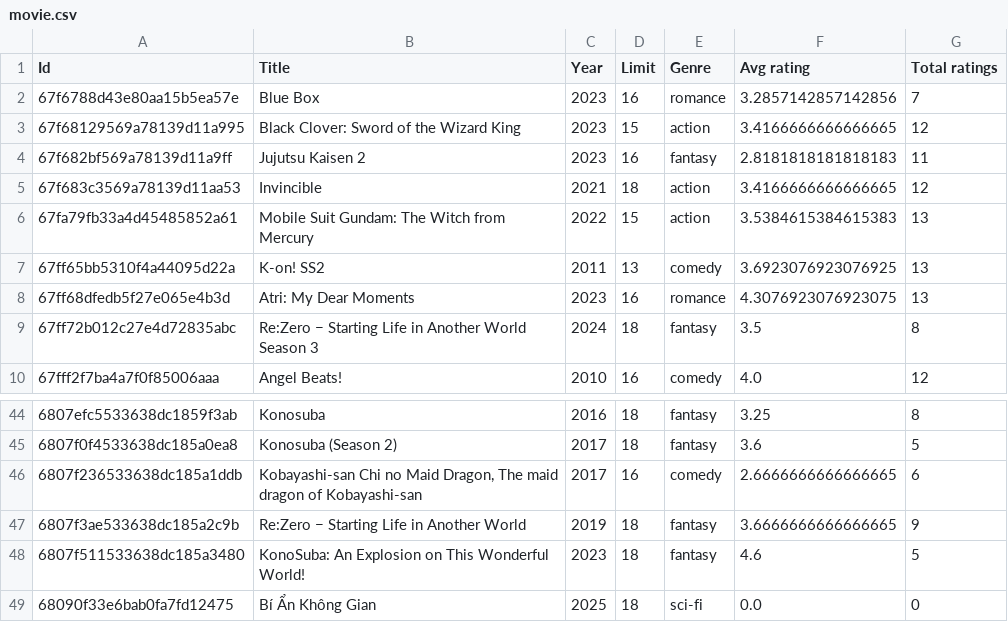
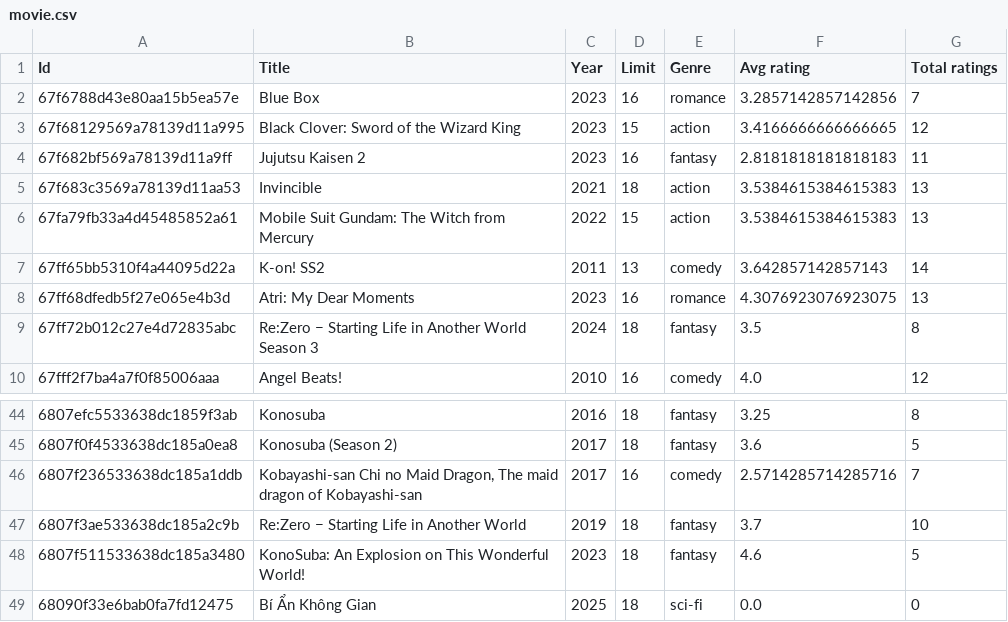
Before and after one commit to viet2005-68/T3V-FILM, a CSV file: recommender_service/data/record/movie.csv, drawn as a sheet; only a part is shown, gaps mark what is left out.

```diff
--- a/recommender_service/data/record/movie.csv
+++ b/recommender_service/data/record/movie.csv
@@ -4,5 +4,5 @@ Id,Title,Year,Limit,Genre,Avg rating,Total ratings
 67f682bf569a78139d11a9ff,Jujutsu Kaisen 2,2023,16,fantasy,2.8181818181818183,11
-67f683c3569a78139d11aa53,Invincible,2021,18,action,3.4166666666666665,12
+67f683c3569a78139d11aa53,Invincible,2021,18,action,3.5384615384615383,13
 67fa79fb33a4d45485852a61,Mobile Suit Gundam: The Witch from Mercury,2022,15,action,3.5384615384615383,13
-67ff65bb5310f4a44095d22a,K-on! SS2,2011,13,comedy,3.6923076923076925,13
+67ff65bb5310f4a44095d22a,K-on! SS2,2011,13,comedy,3.642857142857143,14
 67ff68dfedb5f27e065e4b3d,Atri: My Dear Moments,2023,16,romance,4.3076923076923075,13
@@ -45,4 +45,4 @@ Id,Title,Year,Limit,Genre,Avg rating,Total ratings
 6807f0f4533638dc185a0ea8,Konosuba (Season 2),2017,18,fantasy,3.6,5
-6807f236533638dc185a1ddb,"Kobayashi-san Chi no Maid Dragon, The maid dragon of Kobayashi-san",2017,16,comedy,2.6666666666666665,6
-6807f3ae533638dc185a2c9b,Re:Zero − Starting Life in Another World ,2019,18,fantasy,3.6666666666666665,9
+6807f236533638dc185a1ddb,"Kobayashi-san Chi no Maid Dragon, The maid dragon of Kobayashi-san",2017,16,comedy,2.5714285714285716,7
+6807f3ae533638dc185a2c9b,Re:Zero − Starting Life in Another World ,2019,18,fantasy,3.7,10
 6807f511533638dc185a3480,KonoSuba: An Explosion on This Wonderful World!,2023,18,fantasy,4.6,5
```
Also changed, not shown: recommender_service/data/record/user.csv, recommender_service/data/record/user_movie.csv, 2 other files.
